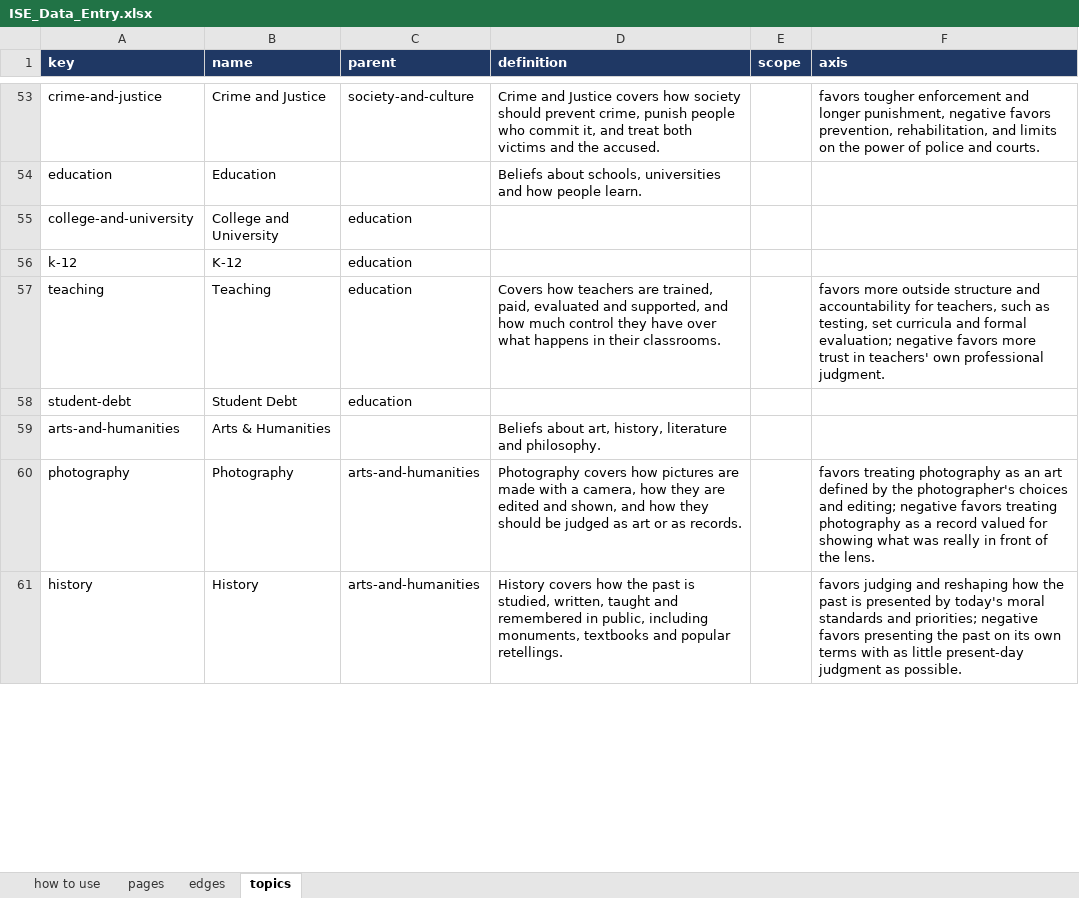
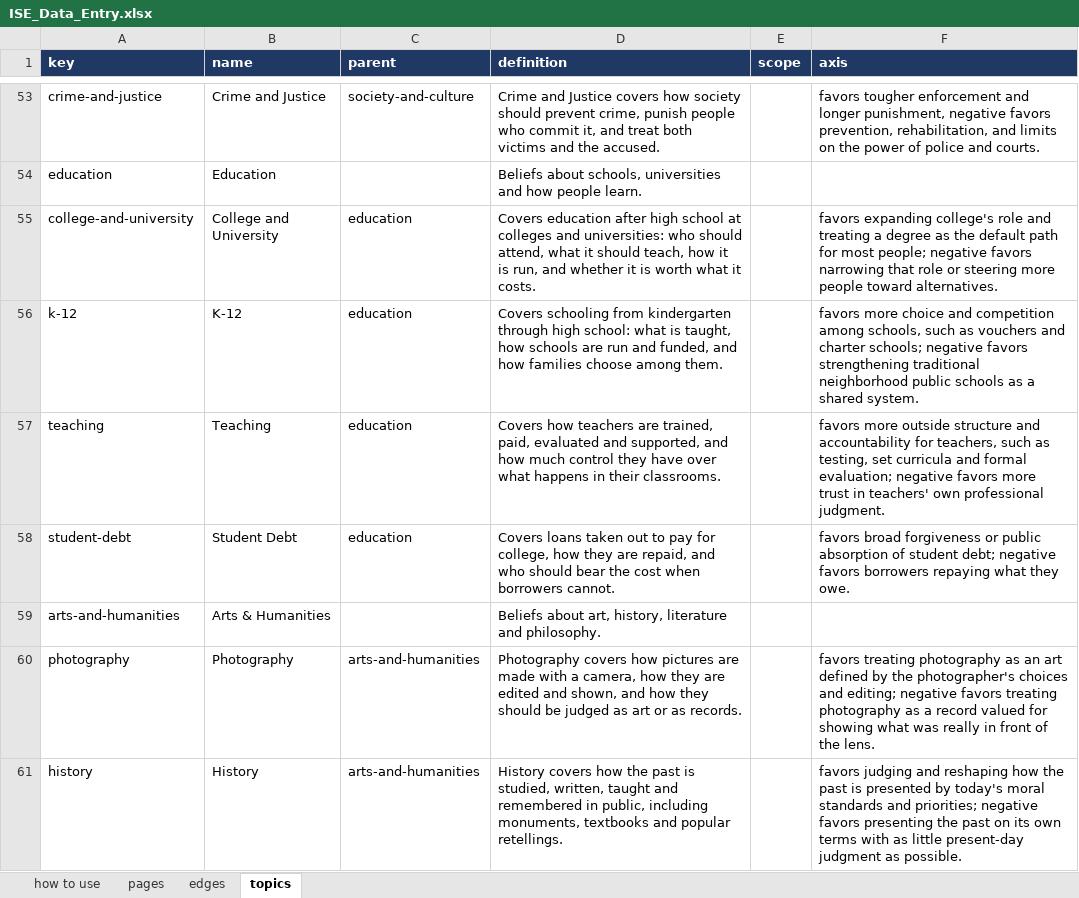
Before and after one commit to myklob/ideastockexchange, an Excel workbook: tools/static-site/ISE_Data_Entry.xlsx, sheet topics, drawn as a sheet; only a part is shown, gaps mark what is left out; values as stored, in another font and other column widths than the file's, no borders; the diff covers the shown part only; the diff names each change by its address in the sheet, - before the commit and + after, or states it on an @@ line.

```diff
--- a/tools/static-site/ISE_Data_Entry.xlsx (sheet topics)
+++ b/tools/static-site/ISE_Data_Entry.xlsx (sheet topics)
-D55 (definition): (empty)
+D55 (definition): Covers education after high school at colleges and universities: who should attend, what it should teach, how it is run, and whether it is worth what it costs.
-F55 (axis): (empty)
+F55 (axis): favors expanding college's role and treating a degree as the default path for most people; negative favors narrowing that role or steering more people toward alternatives.
-D56 (definition): (empty)
+D56 (definition): Covers schooling from kindergarten through high school: what is taught, how schools are run and funded, and how families choose among them.
-F56 (axis): (empty)
+F56 (axis): favors more choice and competition among schools, such as vouchers and charter schools; negative favors strengthening traditional neighborhood public schools as a shared system.
-D58 (definition): (empty)
+D58 (definition): Covers loans taken out to pay for college, how they are repaid, and who should bear the cost when borrowers cannot.
-F58 (axis): (empty)
+F58 (axis): favors broad forgiveness or public absorption of student debt; negative favors borrowers repaying what they owe.
```
Also changed, not shown: 60 edited cells elsewhere in this sheet, sheet pages, sheet edges, 3 other files.
